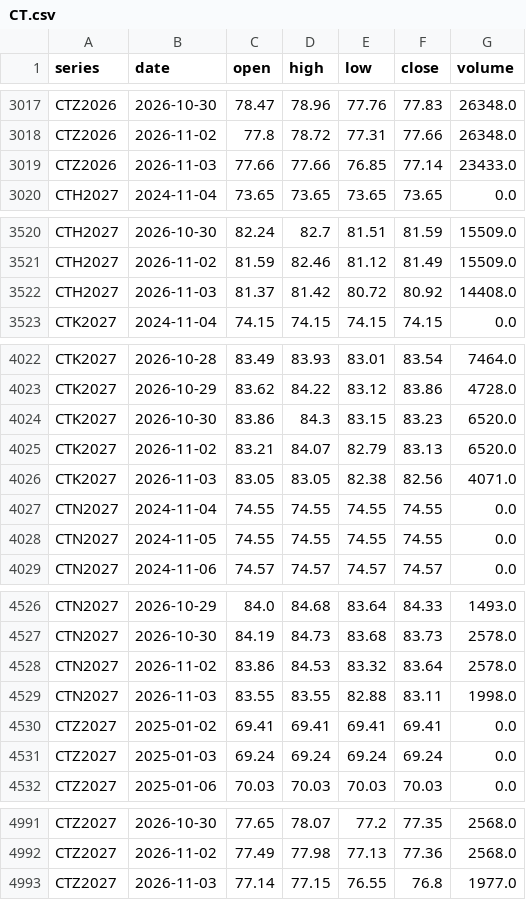
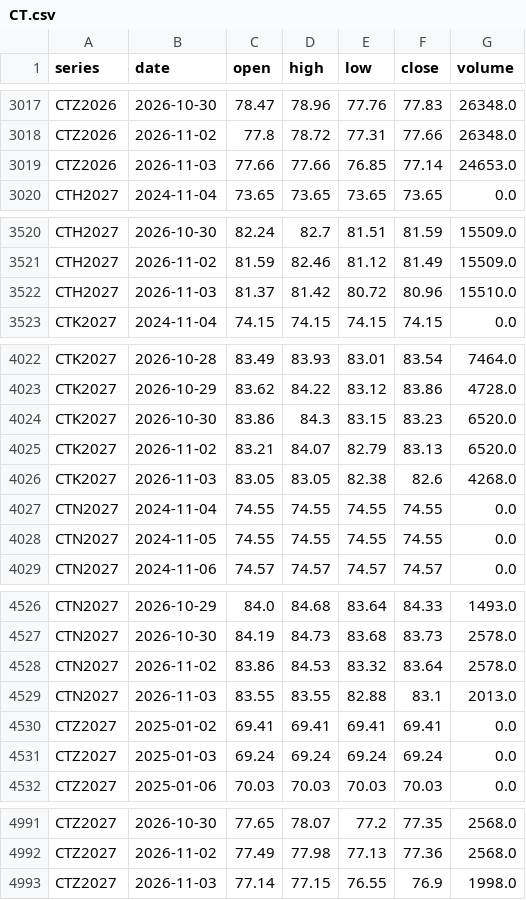
Before and after one commit to BMR-Com/Brazil--trade, a CSV file: data/ohlc/CT.csv, drawn as a sheet; only a part is shown, gaps mark what is left out.

Commit message:
data: softs COT, closes, briefs 2026-11-03

```diff
--- a/data/ohlc/CT.csv
+++ b/data/ohlc/CT.csv
@@ -3018,3 +3018,3 @@ CTZ2026,2026-10-30,78.47,78.96,77.76,77.83,26348.0
 CTZ2026,2026-11-02,77.8,78.72,77.31,77.66,26348.0
-CTZ2026,2026-11-03,77.66,77.66,76.85,77.14,23433.0
+CTZ2026,2026-11-03,77.66,77.66,76.85,77.14,24653.0
 CTH2027,2024-11-04,73.65,73.65,73.65,73.65,0.0
@@ -3521,3 +3521,3 @@ CTH2027,2026-10-30,82.24,82.7,81.51,81.59,15509.0
 CTH2027,2026-11-02,81.59,82.46,81.12,81.49,15509.0
-CTH2027,2026-11-03,81.37,81.42,80.72,80.92,14408.0
+CTH2027,2026-11-03,81.37,81.42,80.72,80.96,15510.0
 CTK2027,2024-11-04,74.15,74.15,74.15,74.15,0.0
@@ -4025,3 +4025,3 @@ CTK2027,2026-10-30,83.86,84.3,83.15,83.23,6520.0
 CTK2027,2026-11-02,83.21,84.07,82.79,83.13,6520.0
-CTK2027,2026-11-03,83.05,83.05,82.38,82.56,4071.0
+CTK2027,2026-11-03,83.05,83.05,82.38,82.6,4268.0
 CTN2027,2024-11-04,74.55,74.55,74.55,74.55,0.0
@@ -4528,3 +4528,3 @@ CTN2027,2026-10-30,84.19,84.73,83.68,83.73,2578.0
 CTN2027,2026-11-02,83.86,84.53,83.32,83.64,2578.0
-CTN2027,2026-11-03,83.55,83.55,82.88,83.11,1998.0
+CTN2027,2026-11-03,83.55,83.55,82.88,83.1,2013.0
 CTZ2027,2025-01-02,69.41,69.41,69.41,69.41,0.0
@@ -4992,2 +4992,2 @@ CTZ2027,2026-10-30,77.65,78.07,77.2,77.35,2568.0
 CTZ2027,2026-11-02,77.49,77.98,77.13,77.36,2568.0
-CTZ2027,2026-11-03,77.14,77.15,76.55,76.8,1977.0
+CTZ2027,2026-11-03,77.14,77.15,76.55,76.9,1998.0
```
Also changed, not shown: data/ohlc/KC.csv, data/ohlc/SB.csv, 12 other files.
